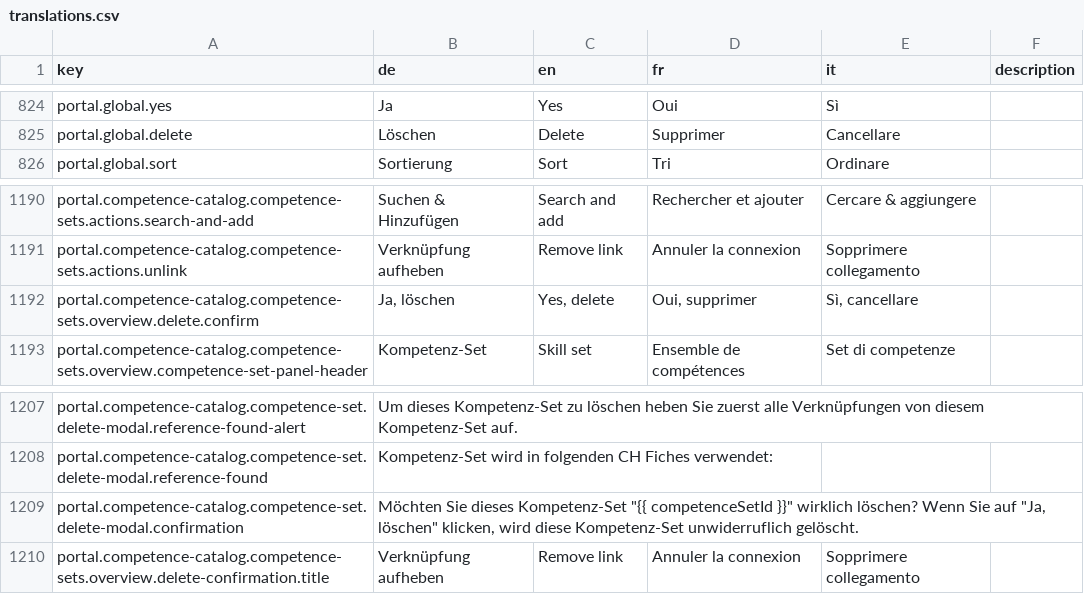
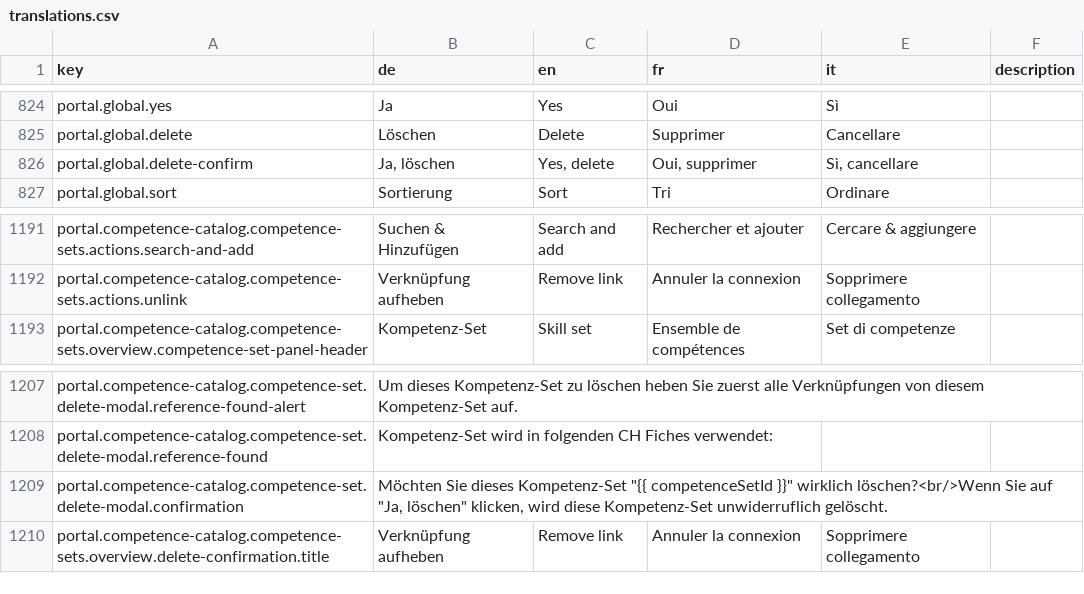
Before and after one commit to 99999989/alv-portal, a CSV file: alv-portal-ui/translations.csv, drawn as a sheet; only a part is shown, gaps mark what is left out.

```diff
--- a/alv-portal-ui/translations.csv
+++ b/alv-portal-ui/translations.csv
@@ -825,2 +825,3 @@ portal.global.yes,Ja,Yes,Oui,Sì,
 portal.global.delete,Löschen,Delete,Supprimer,Cancellare,
+portal.global.delete-confirm,"Ja, löschen","Yes, delete","Oui, supprimer","Sì, cancellare",
 portal.global.sort,Sortierung,Sort,Tri,Ordinare,
@@ -1191,3 +1192,2 @@ portal.competence-catalog.competence-sets.actions.search-and-add,Suchen & Hinzuf
 portal.competence-catalog.competence-sets.actions.unlink,Verknüpfung aufheben,Remove link,Annuler la connexion,Sopprimere collegamento,
-portal.competence-catalog.competence-sets.overview.delete.confirm,"Ja, löschen","Yes, delete","Oui, supprimer","Sì, cancellare",
 portal.competence-catalog.competence-sets.overview.competence-set-panel-header,Kompetenz-Set,Skill set,Ensemble de compétences,Set di competenze,
@@ -1208,3 +1208,3 @@ portal.competence-catalog.competence-set.delete-modal.reference-found-alert,Um d
 portal.competence-catalog.competence-set.delete-modal.reference-found,Kompetenz-Set wird in folgenden CH Fiches verwendet:,,,,
-portal.competence-catalog.competence-set.delete-modal.confirmation,"Möchten Sie dieses Kompetenz-Set ""{{ competenceSetId }}"" wirklich löschen? Wenn Sie auf ""Ja, löschen"" klicken, wird diese Kompetenz-Set unwiderruflich gelöscht.",,,,
+portal.competence-catalog.competence-set.delete-modal.confirmation,"Möchten Sie dieses Kompetenz-Set ""{{ competenceSetId }}"" wirklich löschen?<br/>Wenn Sie auf ""Ja, löschen"" klicken, wird diese Kompetenz-Set unwiderruflich gelöscht.",,,,
 portal.competence-catalog.competence-sets.overview.delete-confirmation.title,Verknüpfung aufheben,Remove link,Annuler la connexion,Sopprimere collegamento,
```
Also changed, not shown: 1 other file.
